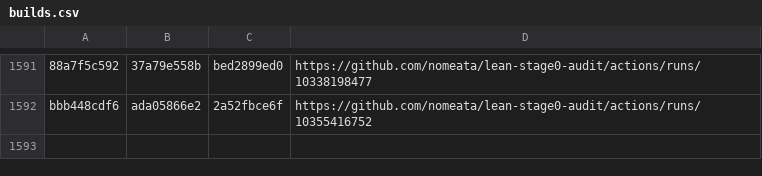
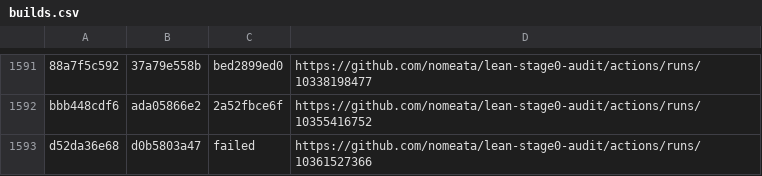
Before and after one commit to nomeata/lean-stage0-audit, a CSV file: builds.csv, drawn as a sheet; only a part is shown, gaps mark what is left out; the diff names each change by its address in the sheet, - before the commit and + after, or states it on an @@ line.

Commit message:
Github run of ./build.sh d52da36e68 d0b5803a47

```diff
--- a/builds.csv
+++ b/builds.csv
+row 1593: d52da36e68 | d0b5803a47 | failed | https://github.com/nomeata/lean-stage0-audit/actions/runs/10361527366
```
Also changed, not shown: 1 other file.
